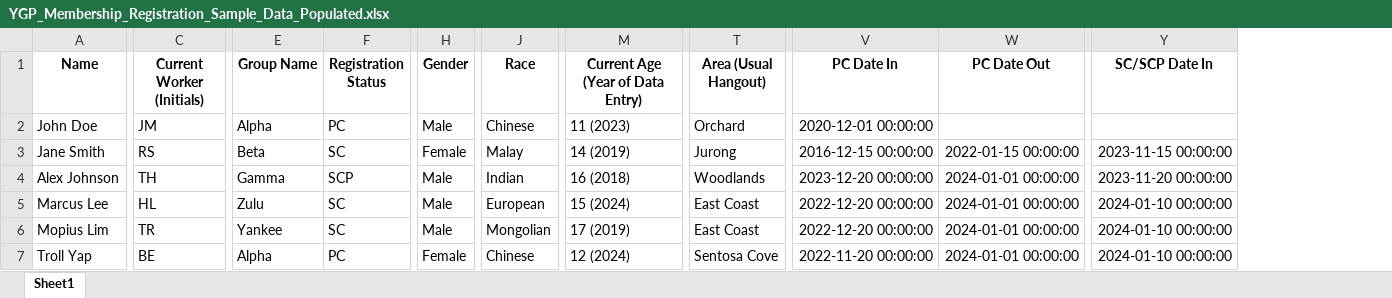
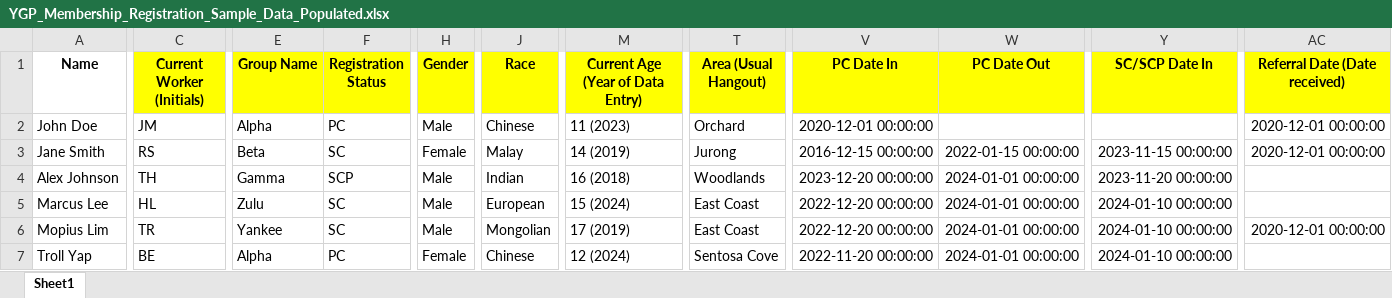
Before and after one commit to hengjiaming/data-streamlit, an Excel workbook: data/YGP_Membership_Registration_Sample_Data_Populated.xlsx, sheet Sheet1, drawn as a sheet; only a part is shown, gaps mark what is left out; values as stored, in another font and other column widths than the file's, no borders; the diff covers the shown part only; the diff names each change by its address in the sheet, - before the commit and + after, or states it on an @@ line.

Commit message:
Distrution by area and referral count

```diff
--- a/data/YGP_Membership_Registration_Sample_Data_Populated.xlsx (sheet Sheet1)
+++ b/data/YGP_Membership_Registration_Sample_Data_Populated.xlsx (sheet Sheet1)
+column AC (Referral Date (Date received)), rows 2-6: 2020-12-01 00:00:00 | 2020-12-01 00:00:00 |  |  | 2020-12-01 00:00:00
-C1 fill: none
+C1 fill: #FFFF00
-E1:F1 fill: none
+E1:F1 fill: #FFFF00
-H1 fill: none
+H1 fill: #FFFF00
-J1 fill: none
+J1 fill: #FFFF00
-M1 fill: none
+M1 fill: #FFFF00
-T1 fill: none
+T1 fill: #FFFF00
-V1:W1 fill: none
+V1:W1 fill: #FFFF00
-Y1 fill: none
+Y1 fill: #FFFF00
```
Also changed, not shown: cell formats elsewhere in this sheet, 3 other files.
